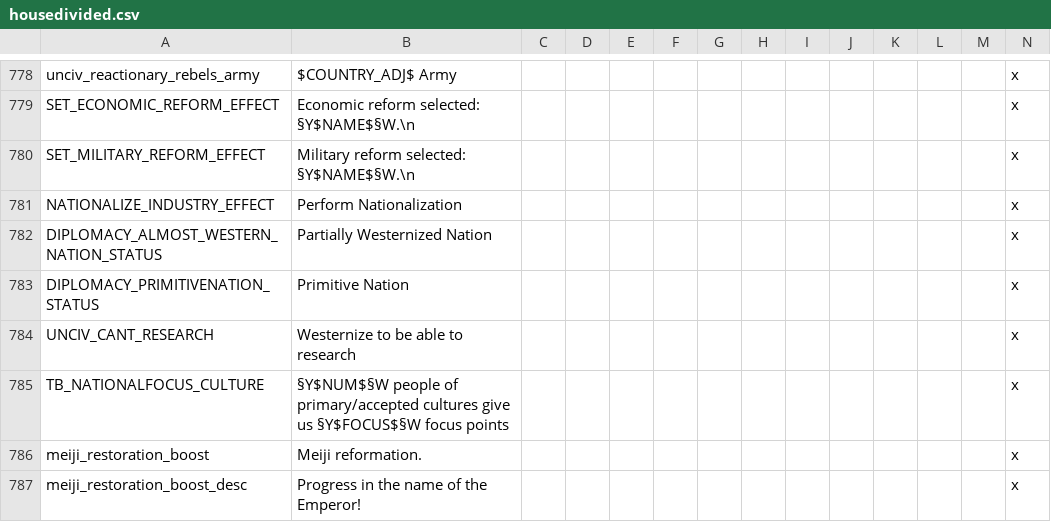
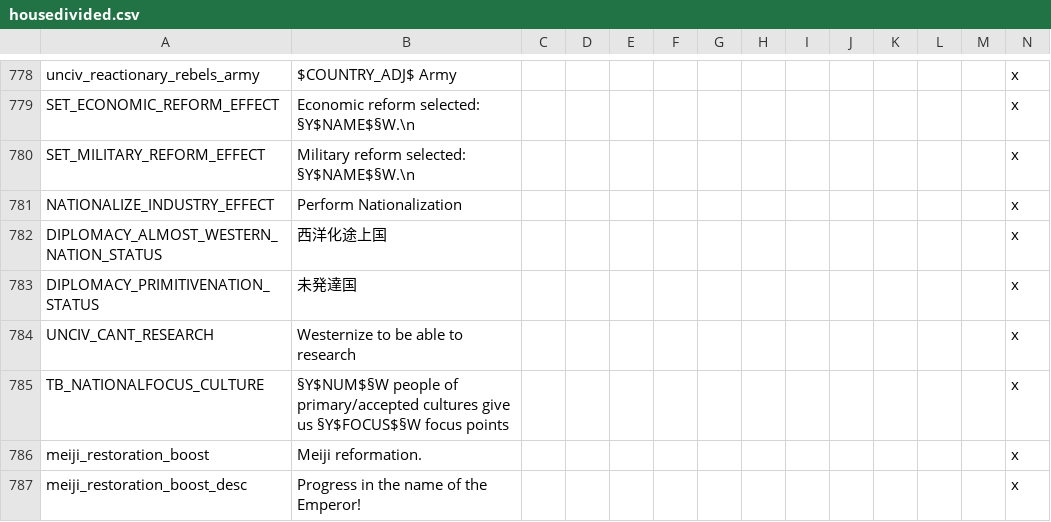
Before and after one commit to matanki-saito/VIC2JPModAppendixI, a CSV file: source/localisation/housedivided.csv, drawn as a sheet; only a part is shown, gaps mark what is left out.

```diff
--- a/source/localisation/housedivided.csv
+++ b/source/localisation/housedivided.csv
@@ -781,4 +781,4 @@ SET_MILITARY_REFORM_EFFECT;Military reform selected: §Y$NAME$§W.\n;;;;;;;;;;;;
 NATIONALIZE_INDUSTRY_EFFECT;Perform Nationalization;;;;;;;;;;;;x
-DIPLOMACY_ALMOST_WESTERN_NATION_STATUS;Partially Westernized Nation;;;;;;;;;;;;x
-DIPLOMACY_PRIMITIVENATION_STATUS;Primitive Nation;;;;;;;;;;;;x
+DIPLOMACY_ALMOST_WESTERN_NATION_STATUS;西洋化途上国;;;;;;;;;;;;x
+DIPLOMACY_PRIMITIVENATION_STATUS;未発達国;;;;;;;;;;;;x
 UNCIV_CANT_RESEARCH;Westernize to be able to research;;;;;;;;;;;;x
```
Also changed, not shown: source/localisation/1.1.csv, source/localisation/beta2.csv, 1 other file.
